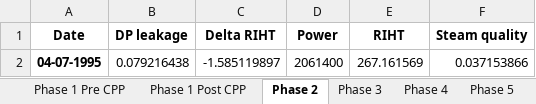
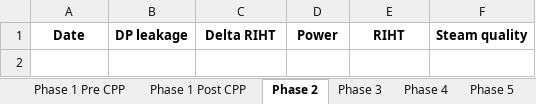
Before and after one commit to OlgaPalazhchenko/FAC-Activation-Model, an Excel workbook: FACModel/Modelled RIHT2.xlsx, sheet Phase 2, drawn as a sheet; values as stored, in another font and other column widths than the file's, no borders; the diff names each change by its address in the sheet, - before the commit and + after, or states it on an @@ line.

```diff
--- a/FACModel/Modelled RIHT2.xlsx (sheet Phase 2)
+++ b/FACModel/Modelled RIHT2.xlsx (sheet Phase 2)
-row 2: 04-07-1995 | 0.079216438 | -1.585119897 | 2061400 | 267.161569 | 0.037153866
```
Also changed, not shown: sheet Phase 1 Pre CPP, FACModel/PLNGS_Power.xlsx, FACModel/PLNGS_Power_Estimated (Pre 1996).xlsx, 6 other files.
